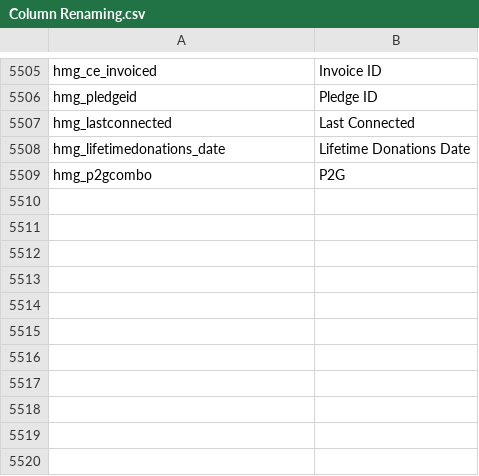
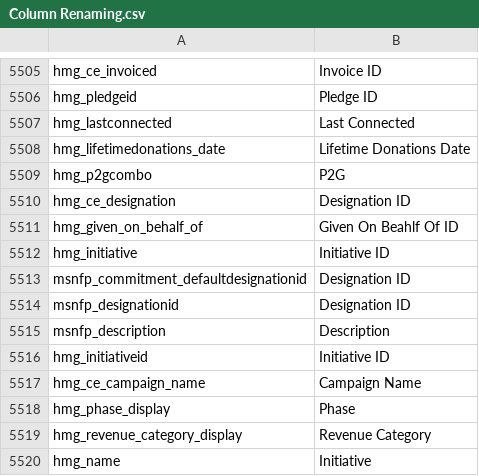
Before and after one commit to preston-reynolds/M-aids, a CSV file: Column Renaming.csv, drawn as a sheet; only a part is shown, gaps mark what is left out; the diff names each change by its address in the sheet, - before the commit and + after, or states it on an @@ line.

Commit message:
Update Column Renaming.csv
Add Initiative names

```diff
--- a/Column Renaming.csv
+++ b/Column Renaming.csv
+row 5510: hmg_ce_designation | Designation ID
+row 5511: hmg_given_on_behalf_of | Given On Beahlf Of ID
+row 5512: hmg_initiative | Initiative ID
+row 5513: msnfp_commitment_defaultdesignationid | Designation ID
+row 5514: msnfp_designationid | Designation ID
+row 5515: msnfp_description | Description
+row 5516: hmg_initiativeid | Initiative ID
+row 5517: hmg_ce_campaign_name | Campaign Name
+row 5518: hmg_phase_display | Phase
+row 5519: hmg_revenue_category_display | Revenue Category
+row 5520: hmg_name | Initiative
```
